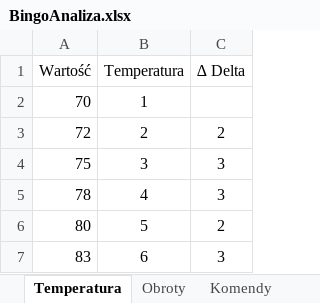
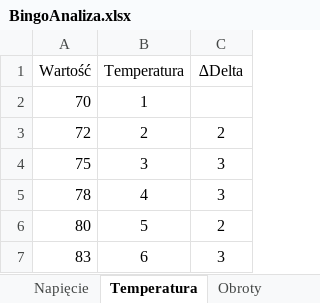
Before and after one commit to mobrembski/KMEBingo, an Excel workbook: BingoAnaliza.xlsx, sheet Temperatura, drawn as a sheet; only a part is shown; values as stored, in another font and other column widths than the file's, no borders; the diff names each change by its address in the sheet, - before the commit and + after, or states it on an @@ line.

```diff
--- a/BingoAnaliza.xlsx (sheet Temperatura)
+++ b/BingoAnaliza.xlsx (sheet Temperatura)
+sheet tab: Napięcie
-C1: ∆ Delta
+C1: ∆Delta
```
Also changed, not shown: sheet Obroty, sheet Komendy.
